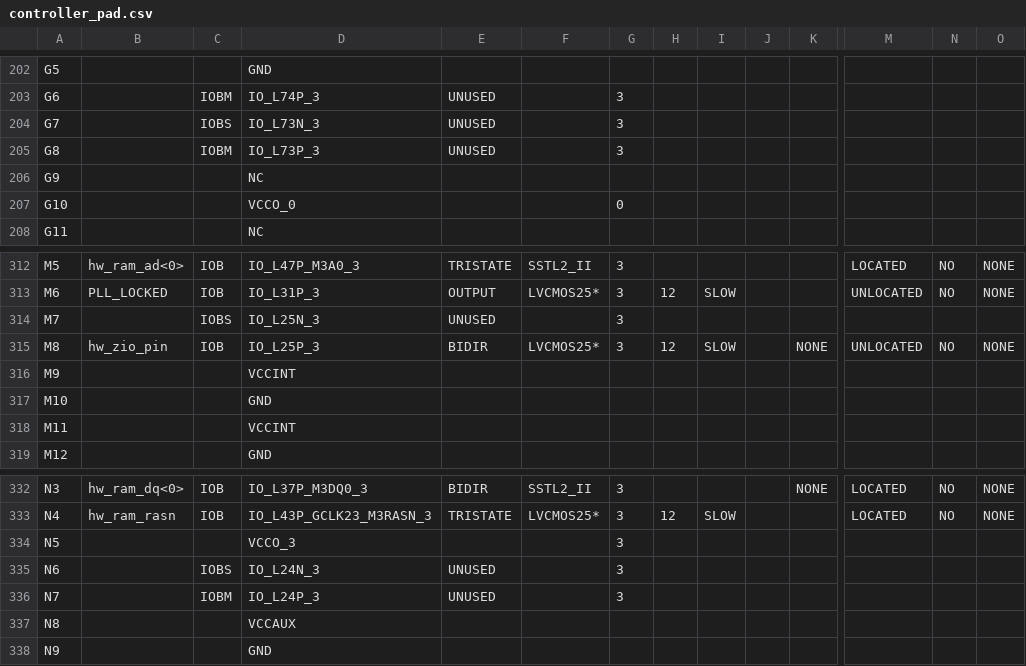
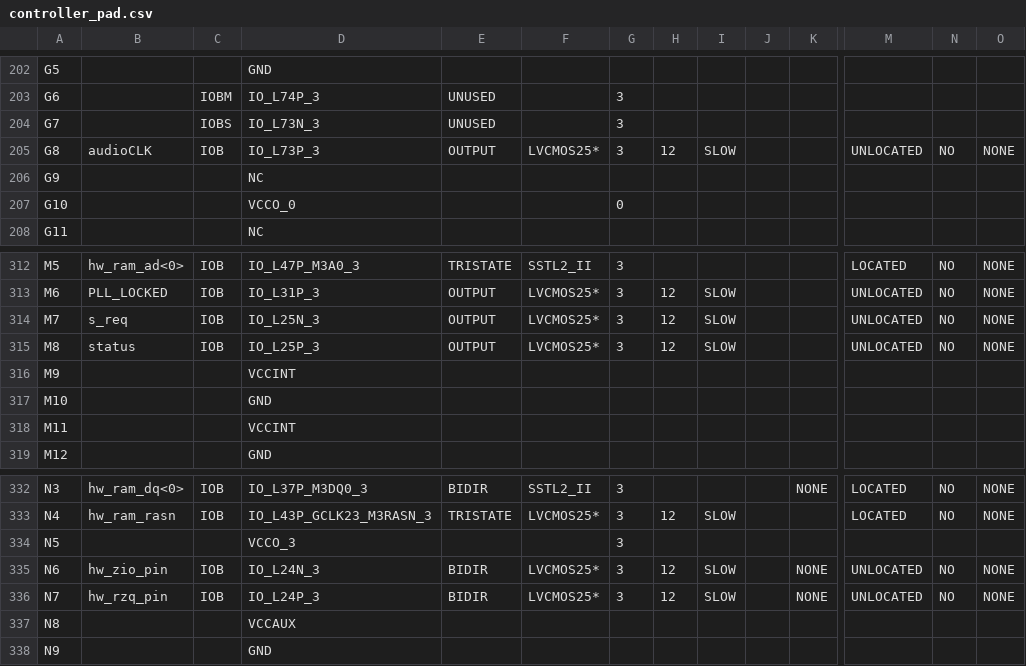
Before and after one commit to thomasbiv/CDA4203L-TeamLGSB, a CSV file: Final Project/Final_FSM/controller_pad.csv, drawn as a sheet; only a part is shown, gaps mark what is left out; the diff covers the shown part only; the diff names each change by its address in the sheet, - before the commit and + after, or states it on an @@ line.

```diff
--- a/Final Project/Final_FSM/controller_pad.csv
+++ b/Final Project/Final_FSM/controller_pad.csv
-B205: (empty)
+B205: audioCLK
-C205: IOBM
+C205: IOB
-E205: UNUSED
+E205: OUTPUT
-F205: (empty)
+F205: LVCMOS25*
-H205: (empty)
+H205: 12
-I205: (empty)
+I205: SLOW
-M205: (empty)
+M205: UNLOCATED
-N205: (empty)
+N205: NO
-O205: (empty)
+O205: NONE
-B314: (empty)
+B314: s_req
-C314: IOBS
+C314: IOB
-E314: UNUSED
+E314: OUTPUT
-F314: (empty)
+F314: LVCMOS25*
-H314: (empty)
+H314: 12
-I314: (empty)
+I314: SLOW
-M314: (empty)
+M314: UNLOCATED
-N314: (empty)
+N314: NO
-O314: (empty)
+O314: NONE
-B315: hw_zio_pin
+B315: status
-E315: BIDIR
+E315: OUTPUT
-K315: NONE
+K315: (empty)
-B335: (empty)
+B335: hw_zio_pin
-C335: IOBS
+C335: IOB
-E335:E336: UNUSED
+E335:E336: BIDIR
-F335:F336: (empty)
+F335:F336: LVCMOS25*
-H335:H336: (empty)
+H335:H336: 12
-I335:I336: (empty)
+I335:I336: SLOW
-K335:K336: (empty)
+K335:K336: NONE
-M335:M336: (empty)
+M335:M336: UNLOCATED
-N335:N336: (empty)
+N335:N336: NO
-O335:O336: (empty)
+O335:O336: NONE
-B336: (empty)
+B336: hw_rzq_pin
-C336: IOBM
+C336: IOB
```
Also changed, not shown: 6 edited cells elsewhere in this file, 51 other files.
